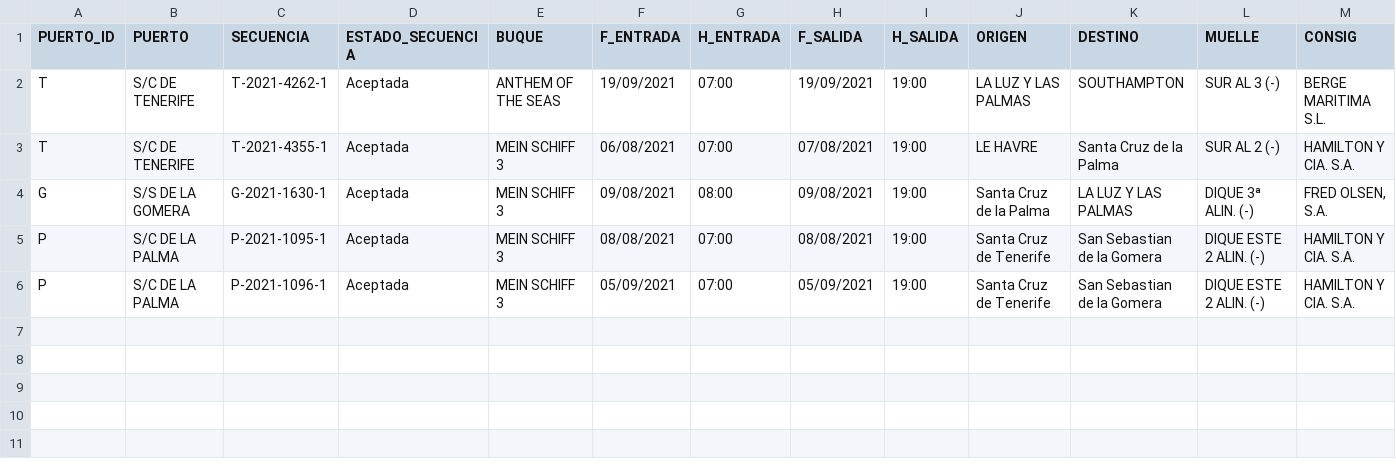
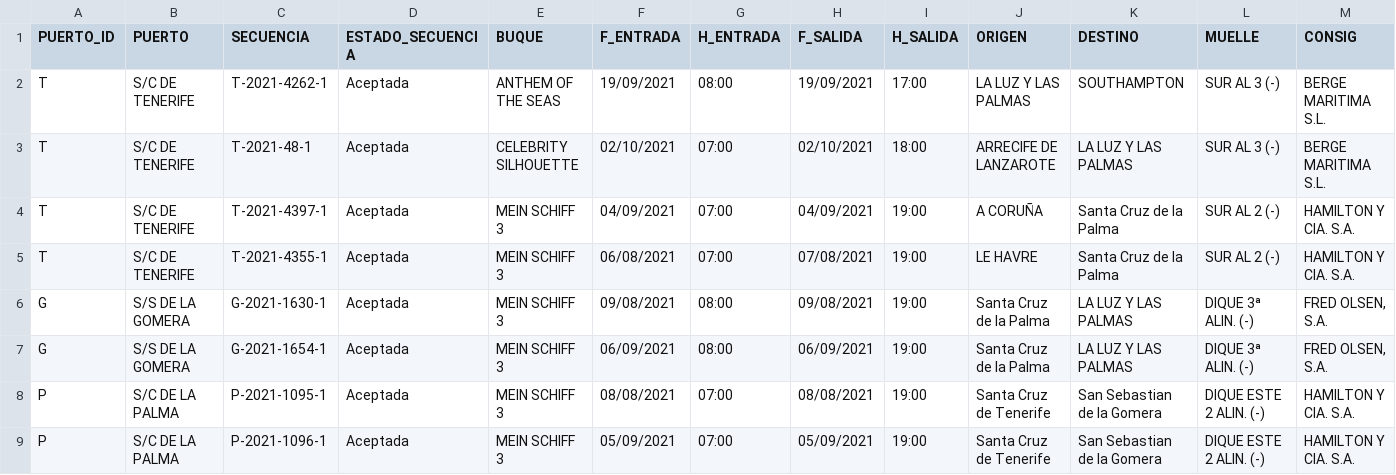
Before and after one commit to Robaina/crucerosTenerife, a CSV file: crucerosprevistos_Tenerife.csv, drawn as a sheet; only a part is shown; rows hold the shown columns only; the diff names each change by its address in the sheet, - before the commit and + after, or states it on an @@ line.

Commit message:
"Update data"

```diff
--- a/crucerosprevistos_Tenerife.csv
+++ b/crucerosprevistos_Tenerife.csv
-G2 (H_ENTRADA): 07:00
+G2 (H_ENTRADA): 08:00
-I2 (H_SALIDA): 19:00
+I2 (H_SALIDA): 17:00
+row 3: T | S/C DE TENERIFE | T-2021-48-1 | Aceptada | CELEBRITY SILHOUETTE | 02/10/2021 | 07:00 | 02/10/2021 | 18:00 | ARRECIFE DE LANZAROTE | LA LUZ Y LAS PALMAS | SUR AL 3 (-) | BERGE MARITIMA S.L.
+row 4: T | S/C DE TENERIFE | T-2021-4397-1 | Aceptada | MEIN SCHIFF 3 | 04/09/2021 | 07:00 | 04/09/2021 | 19:00 | A CORUÑA | Santa Cruz de la Palma | SUR AL 2 (-) | HAMILTON Y CIA. S.A.
+row 7: G | S/S DE LA GOMERA | G-2021-1654-1 | Aceptada | MEIN SCHIFF 3 | 06/09/2021 | 08:00 | 06/09/2021 | 19:00 | Santa Cruz de la Palma | LA LUZ Y LAS PALMAS | DIQUE 3ª ALIN. (-) | FRED OLSEN, S.A.
```
